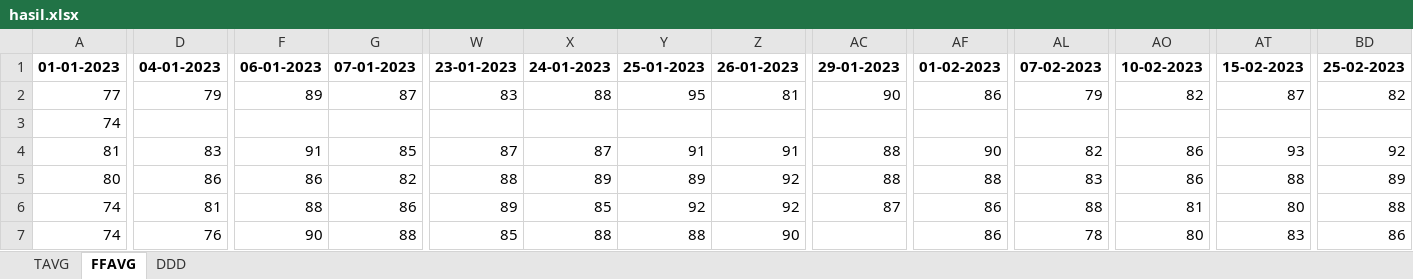
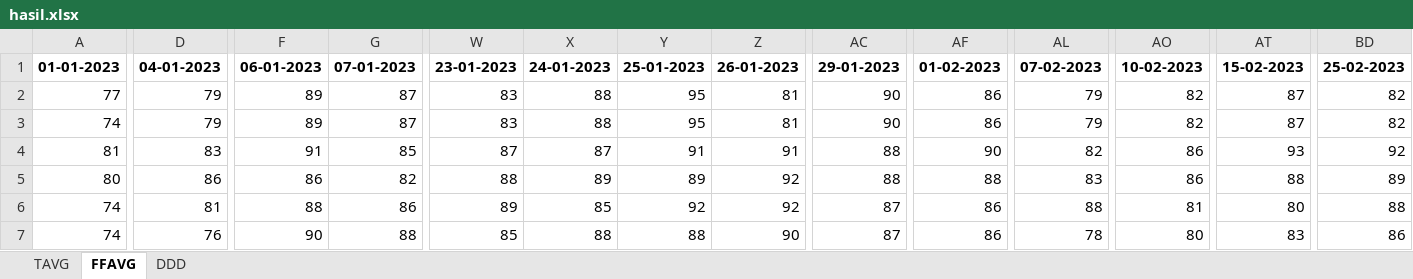
Before and after one commit to syadrn/Proyek-Kapita-Selekta, an Excel workbook: Tugas proyek akhir meteo/data_kalimantan/hasil.xlsx, sheet FFAVG, drawn as a sheet; only a part is shown, gaps mark what is left out; values as stored, in another font and other column widths than the file's, no borders; the diff covers the shown part only; the diff names each change by its address in the sheet, - before the commit and + after, or states it on an @@ line.

```diff
--- a/Tugas proyek akhir meteo/data_kalimantan/hasil.xlsx (sheet FFAVG)
+++ b/Tugas proyek akhir meteo/data_kalimantan/hasil.xlsx (sheet FFAVG)
-D3: (empty)
+D3: 79
-F3: (empty)
+F3: 89
-G3: (empty)
+G3: 87
-W3: (empty)
+W3: 83
-X3: (empty)
+X3: 88
-Y3: (empty)
+Y3: 95
-Z3: (empty)
+Z3: 81
-AC3: (empty)
+AC3: 90
-AF3: (empty)
+AF3: 86
-AL3: (empty)
+AL3: 79
-AO3: (empty)
+AO3: 82
-AT3: (empty)
+AT3: 87
-BD3: (empty)
+BD3: 82
-AC7: (empty)
+AC7: 87
```
Also changed, not shown: 2 added rows, 2 removed rows and 747 edited cells elsewhere in this sheet, sheet DDD, sheet TAVG, Tugas proyek akhir meteo/data_kalimantan/hasil_curah_hujan.xlsx, Tugas proyek akhir meteo/data_kalimantan/hasil_kelembaban.xlsx, 7 other files.
